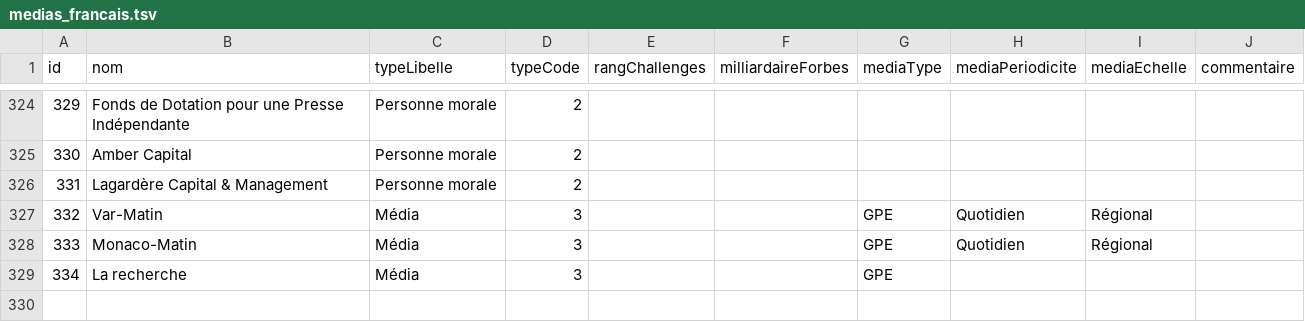
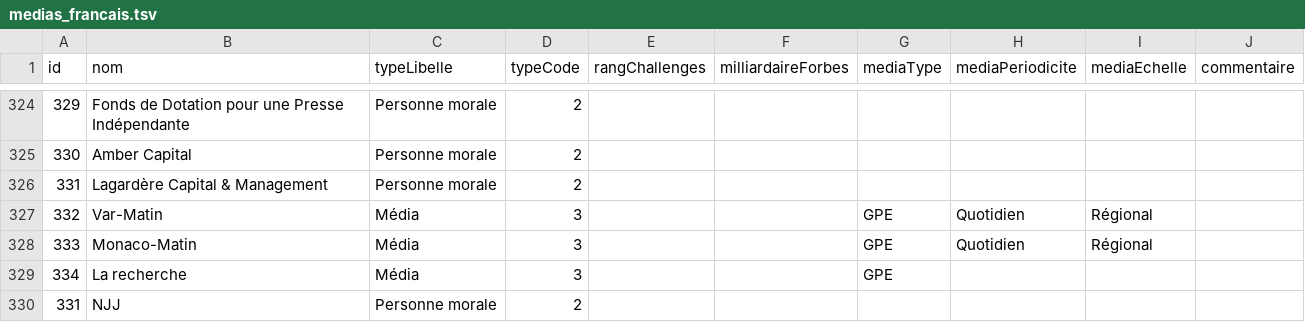
Before and after one commit to mdiplo/Medias_francais, a TSV file: medias_francais.tsv, drawn as a sheet; only a part is shown, gaps mark what is left out.

Commit message:
Update medias_francais.tsv
petit ajout

```diff
--- a/medias_francais.tsv
+++ b/medias_francais.tsv
@@ -329 +329,2 @@ id	nom	typeLibelle	typeCode	rangChallenges	milliardaireForbes	mediaType	mediaPer
 334	La recherche	Média	3			GPE			
+331	NJJ	Personne morale	2						
```
